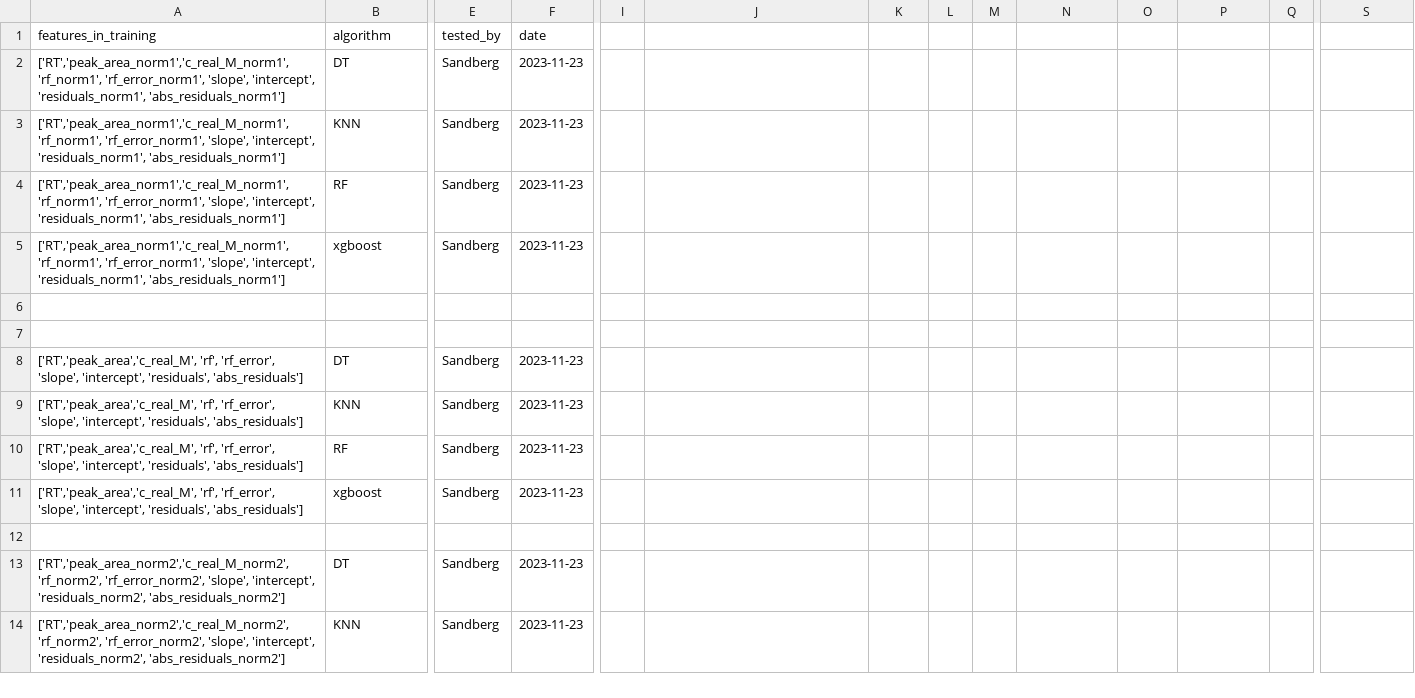
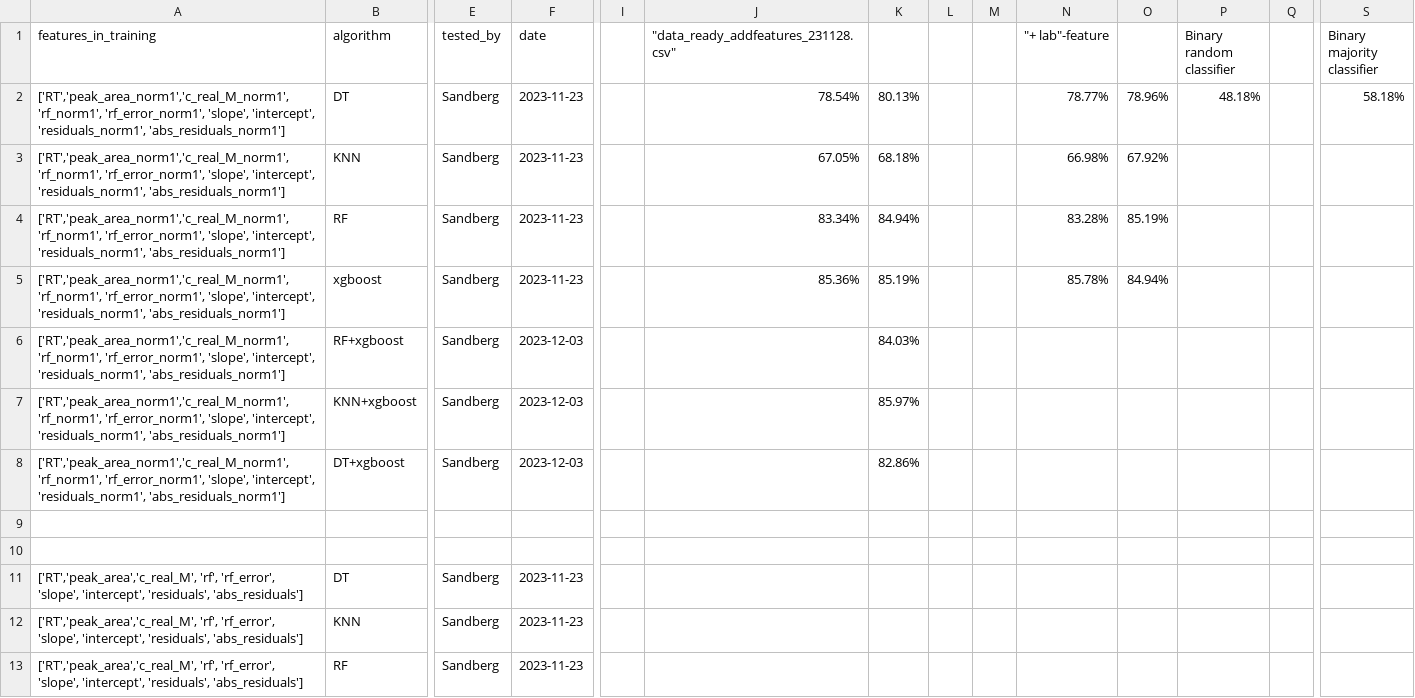
Before and after one commit to helensepman/ML_calibration_graph_linearity, a CSV file: 2_testing_features_workflow/modelling_results.csv, drawn as a sheet; only a part is shown, gaps mark what is left out; the shorter side is filled out with more unchanged rows; rows hold the shown columns only; the diff names each change by its address in the sheet, - before the commit and + after, or states it on an @@ line.

```diff
--- a/2_testing_features_workflow/modelling_results.csv
+++ b/2_testing_features_workflow/modelling_results.csv
-J1: (empty)
+J1: "data_ready_addfeatures_231128.csv"
-N1: (empty)
+N1: "+ lab"-feature
-P1: (empty)
+P1: Binary random classifier
-S1: (empty)
+S1: Binary majority classifier
-J2: (empty)
+J2: 78.54%
-K2: (empty)
+K2: 80.13%
-N2 ("+ lab"-feature): (empty)
+N2 ("+ lab"-feature): 78.77%
-O2: (empty)
+O2: 78.96%
-P2 (Binary random classifier): (empty)
+P2 (Binary random classifier): 48.18%
-S2 (Binary majority classifier): (empty)
+S2 (Binary majority classifier): 58.18%
-J3: (empty)
+J3: 67.05%
-K3: (empty)
+K3: 68.18%
-N3 ("+ lab"-feature): (empty)
+N3 ("+ lab"-feature): 66.98%
-O3: (empty)
+O3: 67.92%
-J4: (empty)
+J4: 83.34%
-K4: (empty)
+K4: 84.94%
-N4 ("+ lab"-feature): (empty)
+N4 ("+ lab"-feature): 83.28%
-O4: (empty)
+O4: 85.19%
-J5: (empty)
+J5: 85.36%
-K5: (empty)
+K5: 85.19%
-N5 ("+ lab"-feature): (empty)
+N5 ("+ lab"-feature): 85.78%
-O5: (empty)
+O5: 84.94%
+row 6: ['RT','peak_area_norm1','c_real_M_norm1', 'rf_norm1', 'rf_error_norm1', 'slope', 'intercept', 'residuals_norm1', 'abs_residuals_norm1'] | RF+xgboost | Sandberg | 2023-12-03 |  |  | 84.03%
+row 7: ['RT','peak_area_norm1','c_real_M_norm1', 'rf_norm1', 'rf_error_norm1', 'slope', 'intercept', 'residuals_norm1', 'abs_residuals_norm1'] | KNN+xgboost | Sandberg | 2023-12-03 |  |  | 85.97%
+row 8: ['RT','peak_area_norm1','c_real_M_norm1', 'rf_norm1', 'rf_error_norm1', 'slope', 'intercept', 'residuals_norm1', 'abs_residuals_norm1'] | DT+xgboost | Sandberg | 2023-12-03 |  |  | 82.86%
```
Also changed, not shown: 1 other file.
